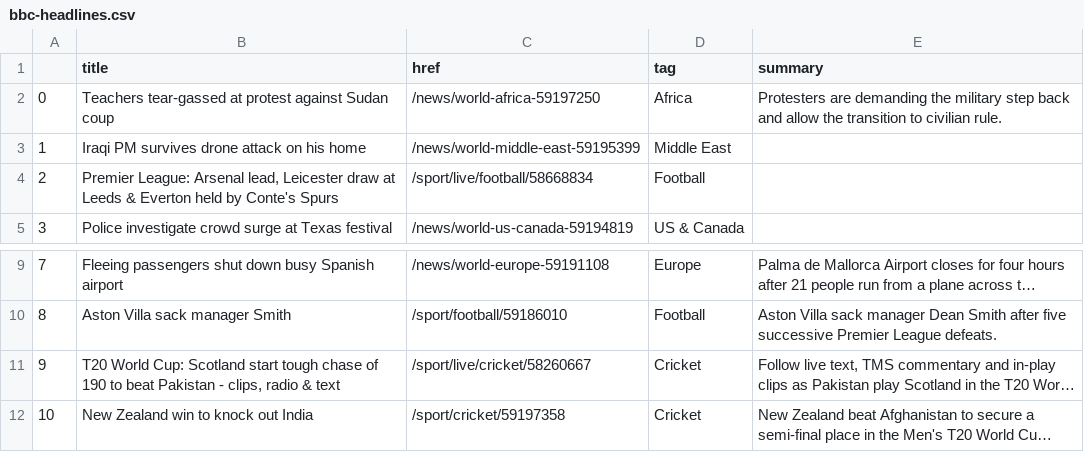
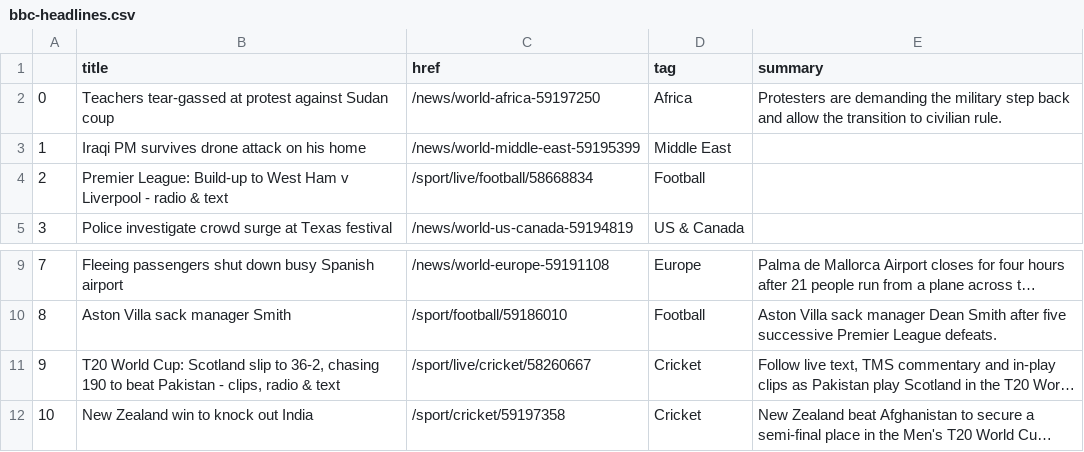
Before and after one commit to joaquin-rosado/automatic-scraper, a CSV file: bbc-headlines.csv, drawn as a sheet; only a part is shown, gaps mark what is left out; long unchanged cells end in …; the diff names each change by its address in the sheet, - before the commit and + after, or states it on an @@ line.

```diff
--- a/bbc-headlines.csv
+++ b/bbc-headlines.csv
-B4 (title): Premier League: Arsenal lead, Leicester draw at Leeds & Everton held by Conte's Spurs
+B4 (title): Premier League: Build-up to West Ham v Liverpool - radio & text
-B11 (title): …Cup: Scotland start tough chase of 190 to…
+B11 (title): …Cup: Scotland slip to 36-2, chasing 190 to…
```
